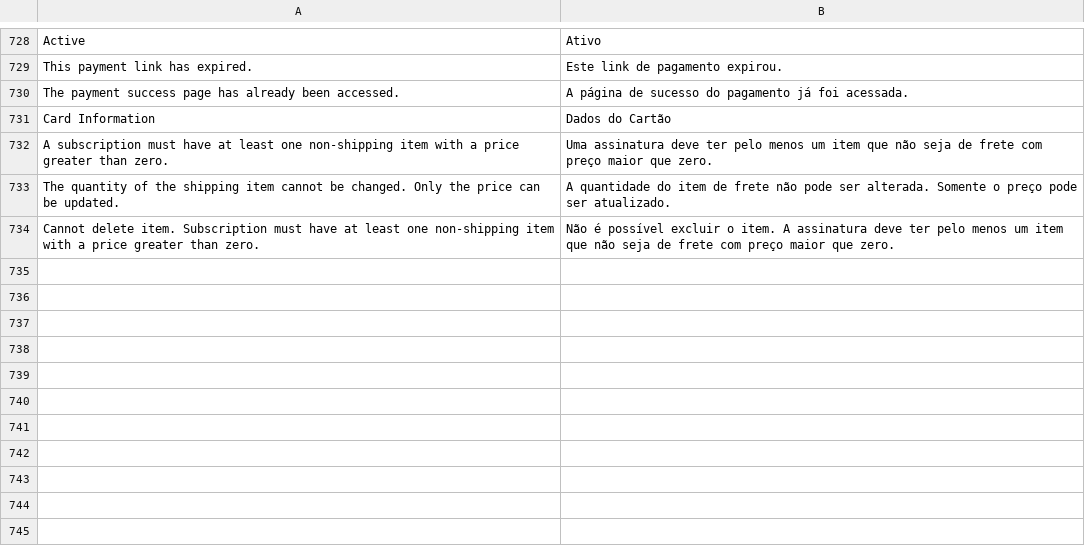
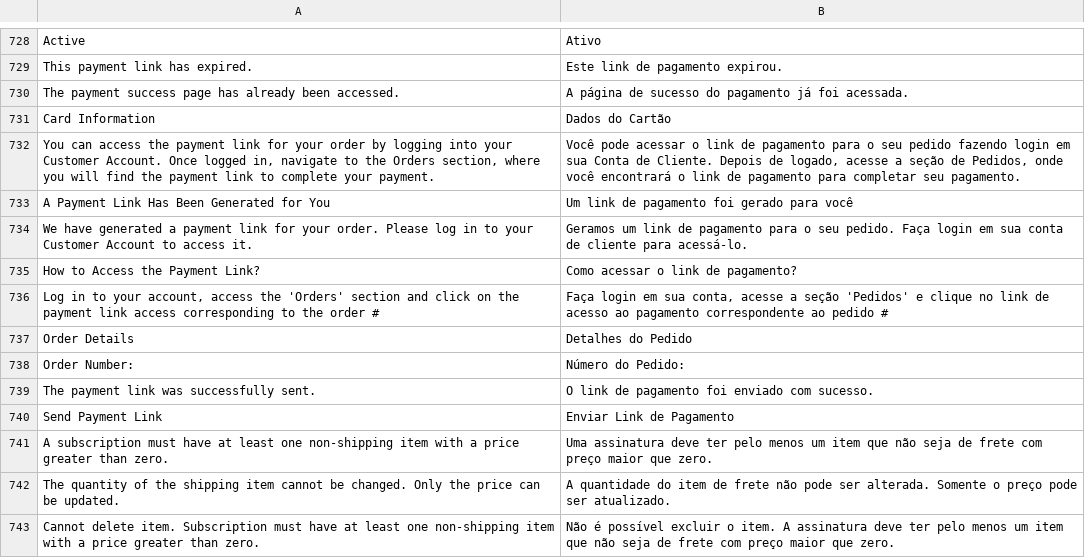
Before and after one commit to vindi/vindi-magento2, a CSV file: i18n/pt_BR.csv, drawn as a sheet; only a part is shown, gaps mark what is left out.

Commit message:
Atualização de Segurança na Atividade de Links de Pagamento (#143)
* feat: removed deprecated magento 2 classes

* feat: removed deprecated magento 2 classes

* fix: remove unused patch

* fix: call non existing class

* fix: return composer version

* Versionamento da 2.1.0

* feat: new card layout

* fix: same input id for different fields

* fix: cacheable false for product view

* fix: add cache key info product block

* feat: added all available brands

* feat: removing payment link from email and my orders

* fix: correcting pix qrcode size

* fix: error when creating order with new card

* fix: save cc_type name

```diff
--- a/i18n/pt_BR.csv
+++ b/i18n/pt_BR.csv
@@ -731,2 +731,11 @@
 "Card Information","Dados do Cartão"
+"You can access the payment link for your order by logging into your Customer Account. Once logged in, navigate to the Orders section, where you will find the payment link to complete your payment.","Você pode acessar o link de pagamento para o seu pedido fazendo login em sua Conta de Cliente. Depois de logado, acesse a seção de Pedidos, onde você encontrará o link de pagamento para completar seu pagamento."
+"A Payment Link Has Been Generated for You","Um link de pagamento foi gerado para você"
+"We have generated a payment link for your order. Please log in to your Customer Account to access it.","Geramos um link de pagamento para o seu pedido. Faça login em sua conta de cliente para acessá-lo."
+"How to Access the Payment Link?", "Como acessar o link de pagamento?"
+"Log in to your account, access the 'Orders' section and click on the payment link access corresponding to the order #", "Faça login em sua conta, acesse a seção 'Pedidos' e clique no link de acesso ao pagamento correspondente ao pedido #"
+"Order Details", "Detalhes do Pedido"
+"Order Number: ", "Número do Pedido: "
+"The payment link was successfully sent.","O link de pagamento foi enviado com sucesso."
+"Send Payment Link","Enviar Link de Pagamento"
 "A subscription must have at least one non-shipping item with a price greater than zero.","Uma assinatura deve ter pelo menos um item que não seja de frete com preço maior que zero."
```
Also changed, not shown: 8 other files.
